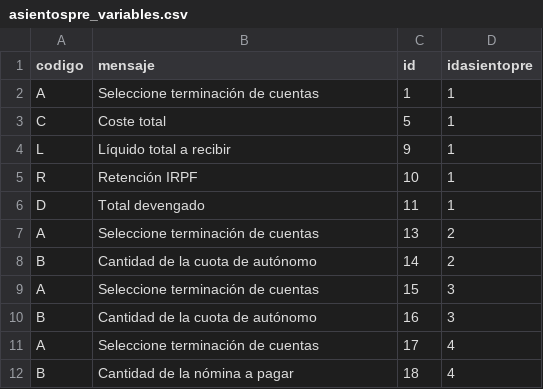
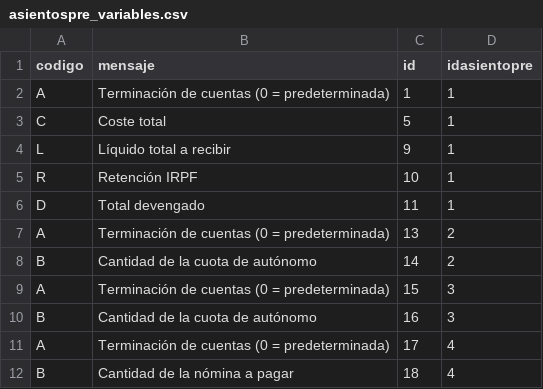
Before and after one commit to socger/AsientosPredefinidos, a CSV file: Data/Codpais/ESP/asientospre_variables.csv, drawn as a sheet.

Commit message:
- Corregidos los asientos predefinidos originales de nómina. - Movida la pestaña de generar a la segunda posición para evitar confusiones y que la gente no modifique líneas. - Mejorada la información de la pestaña info.

```diff
--- a/Data/Codpais/ESP/asientospre_variables.csv
+++ b/Data/Codpais/ESP/asientospre_variables.csv
@@ -1,3 +1,3 @@
 "codigo","mensaje","id","idasientopre"
-"A","Seleccione terminación de cuentas","1","1"
+"A","Terminación de cuentas (0 = predeterminada)","1","1"
 "C","Coste total","5","1"
@@ -6,7 +6,7 @@
 "D","Total devengado","11","1"
-"A","Seleccione terminación de cuentas","13","2"
+"A","Terminación de cuentas (0 = predeterminada)","13","2"
 "B","Cantidad de la cuota de autónomo","14","2"
-"A","Seleccione terminación de cuentas","15","3"
+"A","Terminación de cuentas (0 = predeterminada)","15","3"
 "B","Cantidad de la cuota de autónomo","16","3"
-"A","Seleccione terminación de cuentas","17","4"
+"A","Terminación de cuentas (0 = predeterminada)","17","4"
 "B","Cantidad de la nómina a pagar","18","4"
```
Also changed, not shown: Data/Codpais/ESP/asientospre_lineas.csv, 3 other files.
